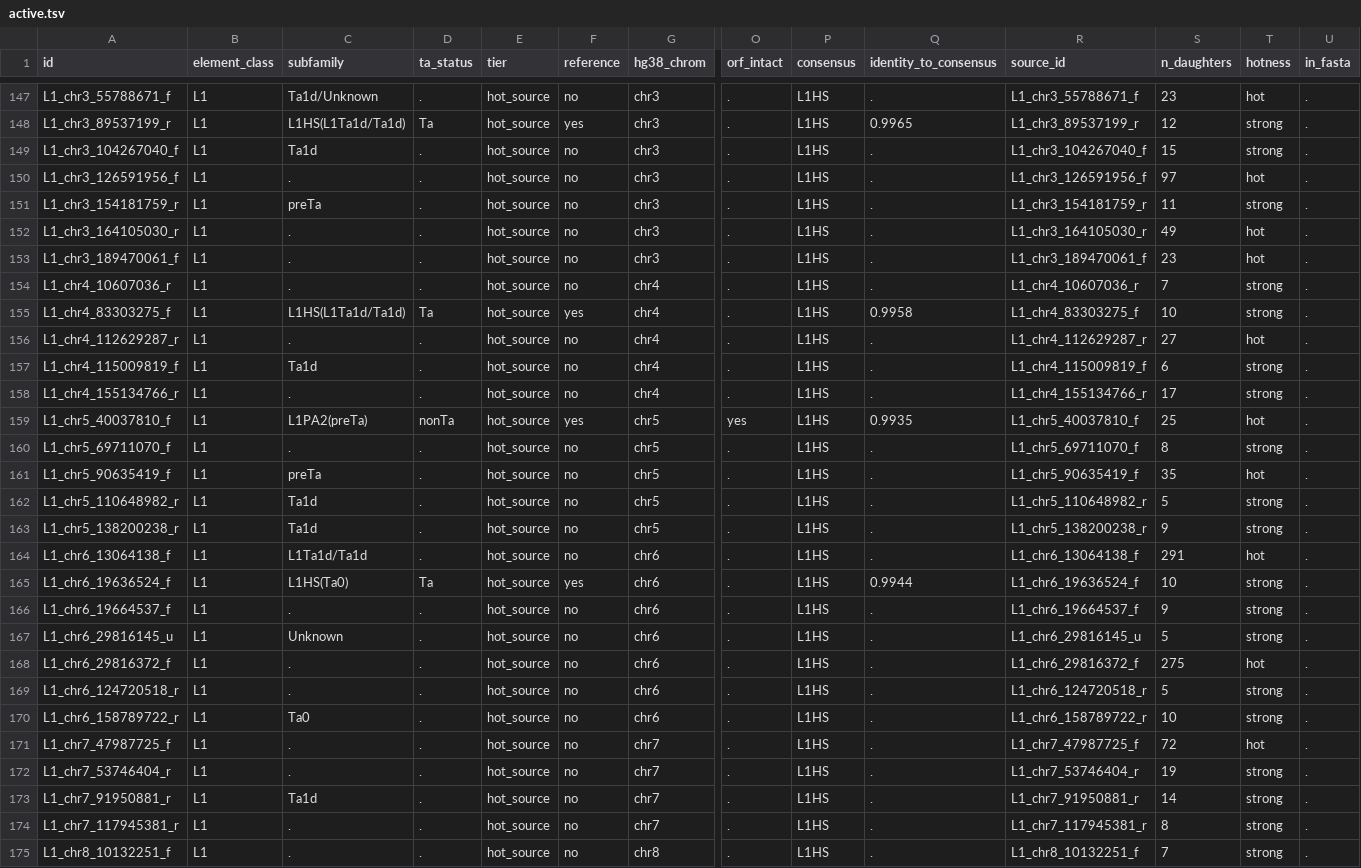
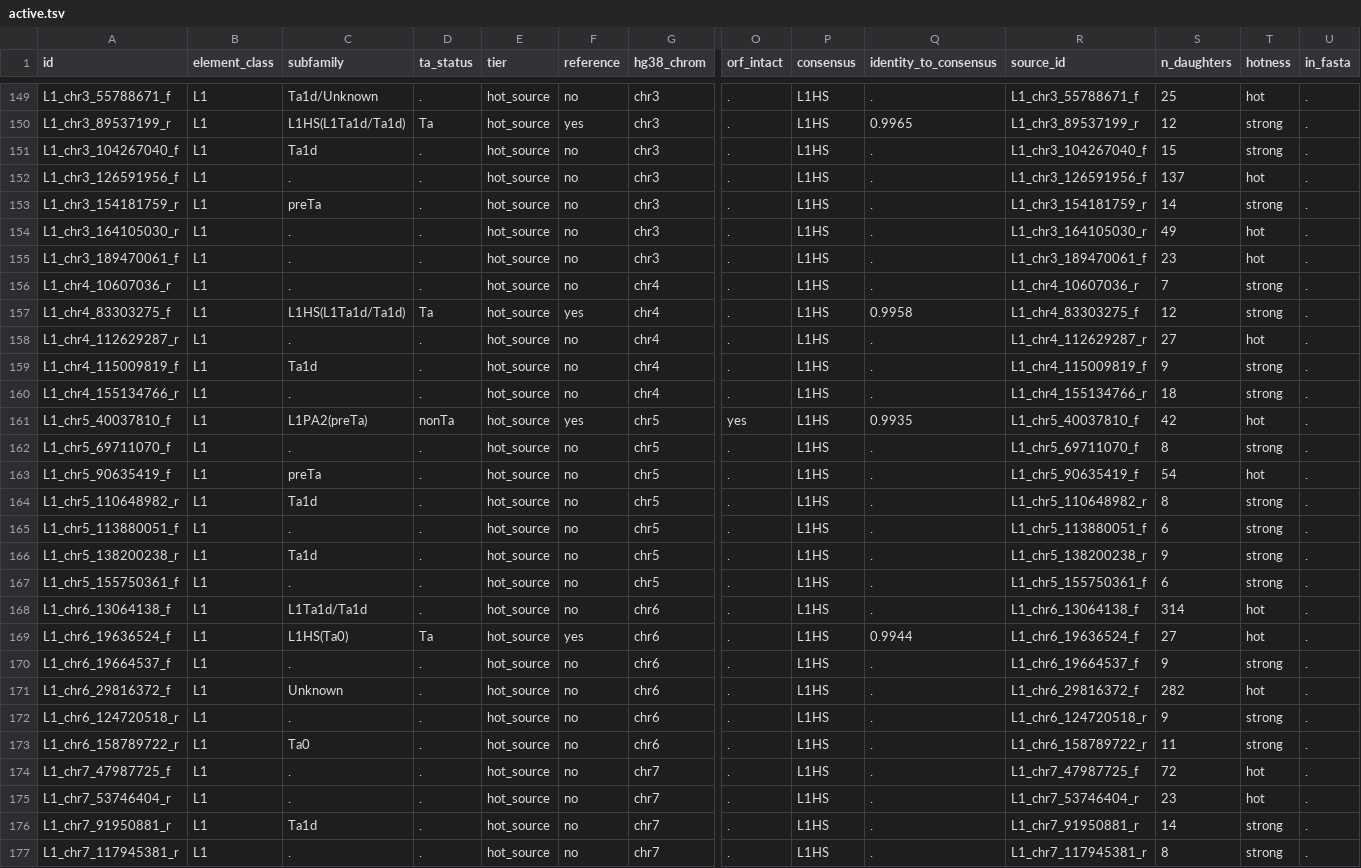
Before and after one commit to jeremydeuel/PEAR-TREE, a TSV file: resources/rte_library/active.tsv, drawn as a sheet; only a part is shown, gaps mark what is left out; the shorter side is filled out with more unchanged rows; removed rows and columns are numbered as before the commit, all else as after; rows hold the shown columns only; the diff covers the shown part only; the diff names each change by its address in the sheet, - before the commit and + after, or states it on an @@ line.

```diff
--- a/resources/rte_library/active.tsv
+++ b/resources/rte_library/active.tsv
-S149 (n_daughters): 23
+S149 (n_daughters): 25
-S152 (n_daughters): 97
+S152 (n_daughters): 137
-S153 (n_daughters): 11
+S153 (n_daughters): 14
-S157 (n_daughters): 10
+S157 (n_daughters): 12
-S159 (n_daughters): 6
+S159 (n_daughters): 9
-S160 (n_daughters): 17
+S160 (n_daughters): 18
-S161 (n_daughters): 25
+S161 (n_daughters): 42
-S163 (n_daughters): 35
+S163 (n_daughters): 54
-S164 (n_daughters): 5
+S164 (n_daughters): 8
+row 165: L1_chr5_113880051_f | L1 | . | . | hot_source | no | chr5 | . | L1HS | . | L1_chr5_113880051_f | 6 | strong | .
+row 167: L1_chr5_155750361_f | L1 | . | . | hot_source | no | chr5 | . | L1HS | . | L1_chr5_155750361_f | 6 | strong | .
-S168 (n_daughters): 291
+S168 (n_daughters): 314
-S169 (n_daughters): 10
+S169 (n_daughters): 27
-T169 (hotness): strong
+T169 (hotness): hot
-row 167: L1_chr6_29816145_u | L1 | Unknown | . | hot_source | no | chr6 | . | L1HS | . | L1_chr6_29816145_u | 5 | strong | .
-C171 (subfamily): .
+C171 (subfamily): Unknown
-S171 (n_daughters): 275
+S171 (n_daughters): 282
-S172 (n_daughters): 5
+S172 (n_daughters): 9
-S173 (n_daughters): 10
+S173 (n_daughters): 11
-S175 (n_daughters): 19
+S175 (n_daughters): 23
-T175 (hotness): strong
+T175 (hotness): hot
```
Also changed, not shown: 2 added rows and 36 edited cells elsewhere in this file, resources/rte_library/manifest.tsv, resources/rte_library/transduction_stats.tsv, 14 other files.
